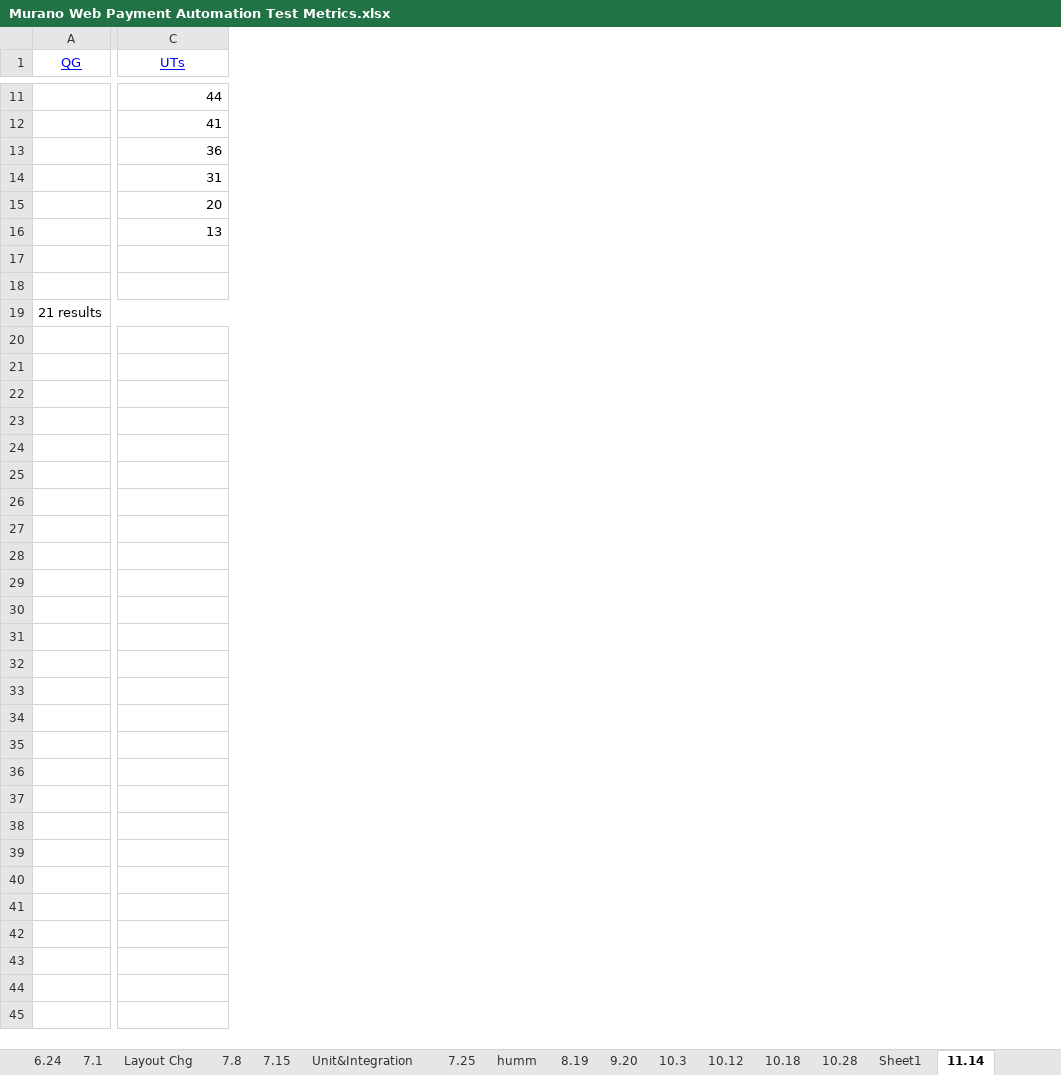
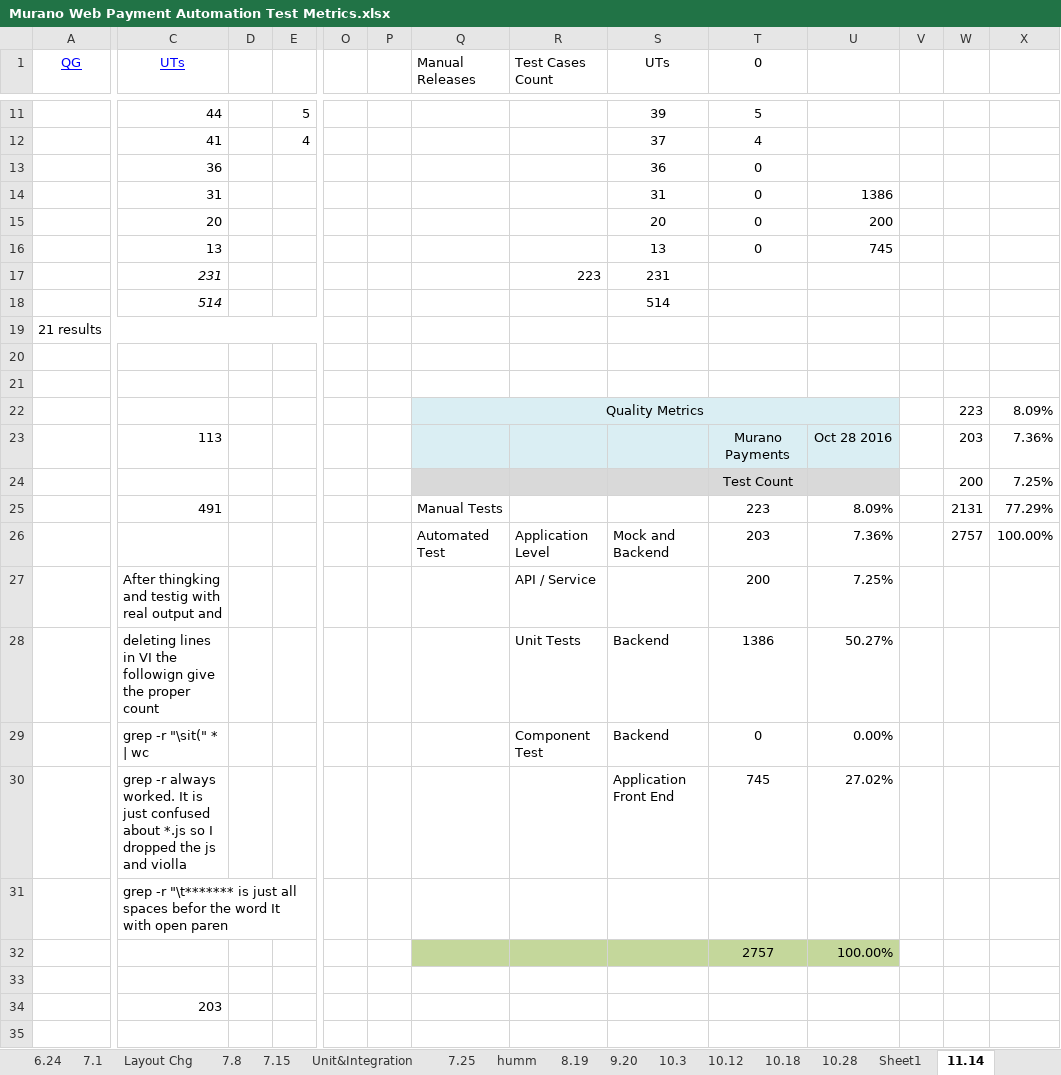
Before and after one commit to raghav9329/mainProf, an Excel workbook: DesktopShortcuts/Murano Web Payment Automation Test Metrics.xlsx, sheet 11.14, drawn as a sheet; only a part is shown, gaps mark what is left out; values as stored, in another font and other column widths than the file's, no borders; charts and pictures not drawn; rows hold the shown columns only; the diff covers the shown part only; the diff names each change by its address in the sheet, - before the commit and + after, or states it on an @@ line.

```diff
--- a/DesktopShortcuts/Murano Web Payment Automation Test Metrics.xlsx (sheet 11.14)
+++ b/DesktopShortcuts/Murano Web Payment Automation Test Metrics.xlsx (sheet 11.14)
+column D, empty
+column E, rows 11-12: 5 | 4
+column O, empty
+column P, empty
+column Q (Manual Releases), empty
+column R (Test Cases Count), row 17: 223
+column S (UTs), rows 11-18: 39 | 37 | 36 | 31 | 20 | 13 | 231 | 514
+column T (0), rows 11-16: 5 | 4 | 0 | 0 | 0 | 0
+column U, rows 14-16: 1386 | 200 | 745
+column V, empty
+column W, empty
+column X, empty
-C17 (UTs): (empty)
+C17 (UTs): 231
-C18 (UTs): (empty)
+C18 (UTs): 514
+row 20: (empty)
+row 21: (empty)
+row 22:  |  |  |  |  |  | Quality Metrics |  |  |  |  |  | 223 | 8.09%
+row 23:  | 113 |  |  |  |  |  |  |  | Murano Payments | Oct 28 2016 |  | 203 | 7.36%
+row 24:  |  |  |  |  |  |  |  |  | Test Count |  |  | 200 | 7.25%
+row 25:  | 491 |  |  |  |  | Manual Tests |  |  | 223 | 8.09% |  | 2131 | 77.29%
+row 26:  |  |  |  |  |  | Automated Test | Application Level | Mock and Backend | 203 | 7.36% |  | 2757 | 100.00%
+row 27:  | After thingking and testig with real output and |  |  |  |  |  | API / Service |  | 200 | 7.25%
+row 28:  | deleting lines in VI the followign give the proper count |  |  |  |  |  | Unit Tests | Backend | 1386 | 50.27%
+row 29:  | grep -r "\sit(" * | wc |  |  |  |  |  | Component Test | Backend | 0 | 0.00%
+row 30:  | grep -r always worked. It is just confused about *.js so I dropped the js and violla |  |  |  |  |  |  | Application Front End | 745 | 27.02%
+row 31:  | grep -r "\t******* is just all spaces befor the word It with open paren
+row 32:  |  |  |  |  |  |  |  |  | 2757 | 100.00%
+row 33: (empty)
+row 34:  | 203
+row 35: (empty)
```
Also changed, not shown: 17 added rows elsewhere in this sheet, sheet 10.28, charts or pictures, E2E Acceptance Matrix.xlsx, 10 other files.
